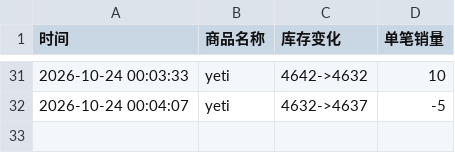
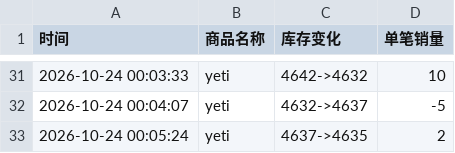
Before and after one commit to Juineii/meovv_yeti1023, a CSV file: MEOVV_LUCKYDRAW.csv, drawn as a sheet; only a part is shown, gaps mark what is left out.

Commit message:
自动更新数据 2026-10-24 00:06:21

```diff
--- a/MEOVV_LUCKYDRAW.csv
+++ b/MEOVV_LUCKYDRAW.csv
@@ -32 +32,2 @@
 2026-10-24 00:04:07,yeti,4632->4637,-5
+2026-10-24 00:05:24,yeti,4637->4635,2
```
